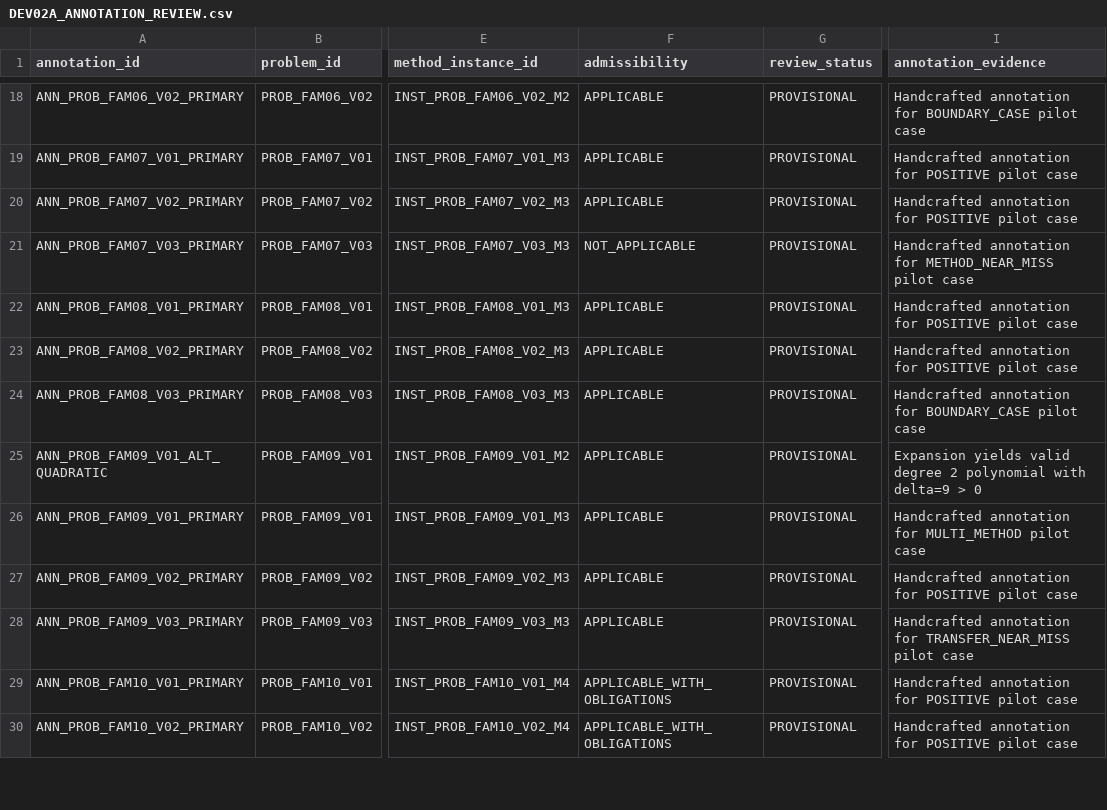
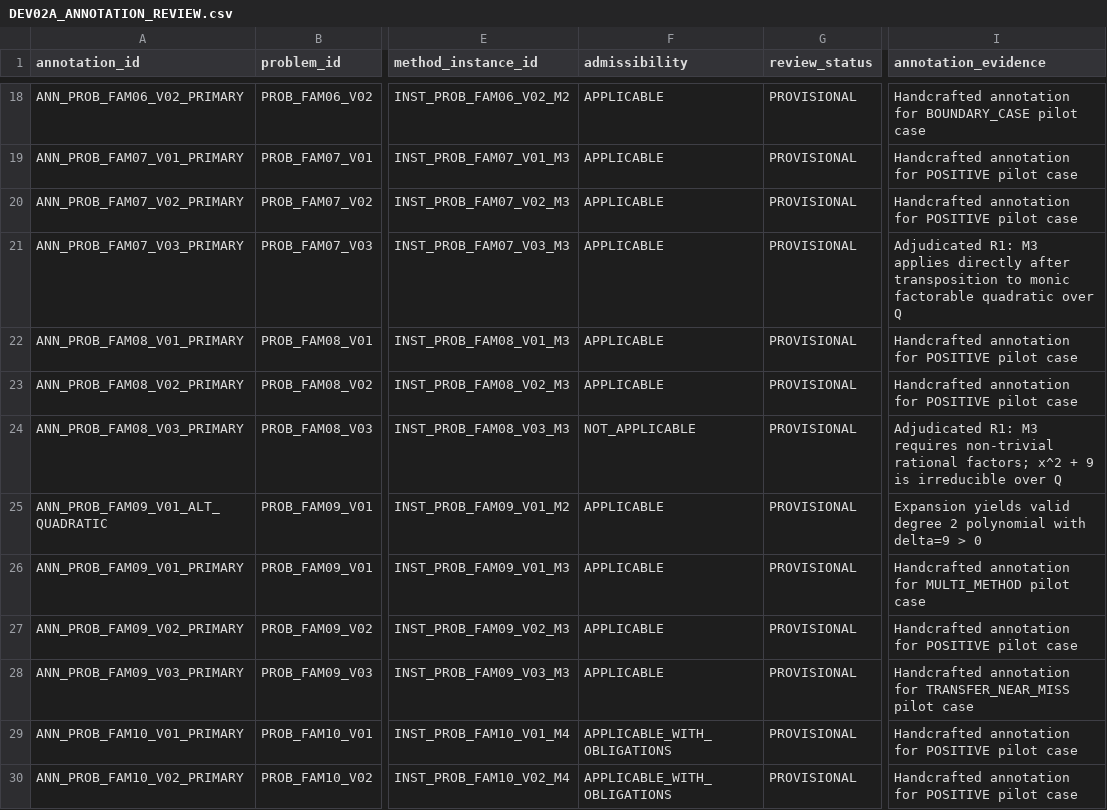
Before and after one commit to PhanHoangKe/math-knowledge-engine, a CSV file: reports/DEV02A_ANNOTATION_REVIEW.csv, drawn as a sheet; only a part is shown, gaps mark what is left out; the diff names each change by its address in the sheet, - before the commit and + after, or states it on an @@ line.

Commit message:
fix(dev02a-r1): mathematical soundness remediation for pilot discrepancies
- Dispatcher fix: require polynomial degree >= 2 before M3 raw-product heuristic (PROB_FAM02_V03)
- Bounded M1 expansion: support exact rational coefficients with non-zero constant denominators (FAM03)
- Retain strict variable denominator rejection in M1 and route to M4 with preserved domain exclusions
- Adjudicate provisional annotations: PROB_FAM07_V03 (M3 APPLICABLE) and PROB_FAM08_V03 (M3 NOT_APPLICABLE)
- Preserve transfer near-miss PAIR_FAM09_V01_V03 as intentional single discrepancy
- Add comprehensive regression tests in tests/knowledge/test_r1_repair.py (180/180 passed)
- Rebuild SQLite index, update dataset manifest, and re-export verification reports

```diff
--- a/reports/DEV02A_ANNOTATION_REVIEW.csv
+++ b/reports/DEV02A_ANNOTATION_REVIEW.csv
-F21 (admissibility): NOT_APPLICABLE
+F21 (admissibility): APPLICABLE
-I21 (annotation_evidence): Handcrafted annotation for METHOD_NEAR_MISS pilot case
+I21 (annotation_evidence): Adjudicated R1: M3 applies directly after transposition to monic factorable quadratic over Q
-F24 (admissibility): APPLICABLE
+F24 (admissibility): NOT_APPLICABLE
-I24 (annotation_evidence): Handcrafted annotation for BOUNDARY_CASE pilot case
+I24 (annotation_evidence): Adjudicated R1: M3 requires non-trivial rational factors; x^2 + 9 is irreducible over Q
```
Also changed, not shown: 23 other files.
